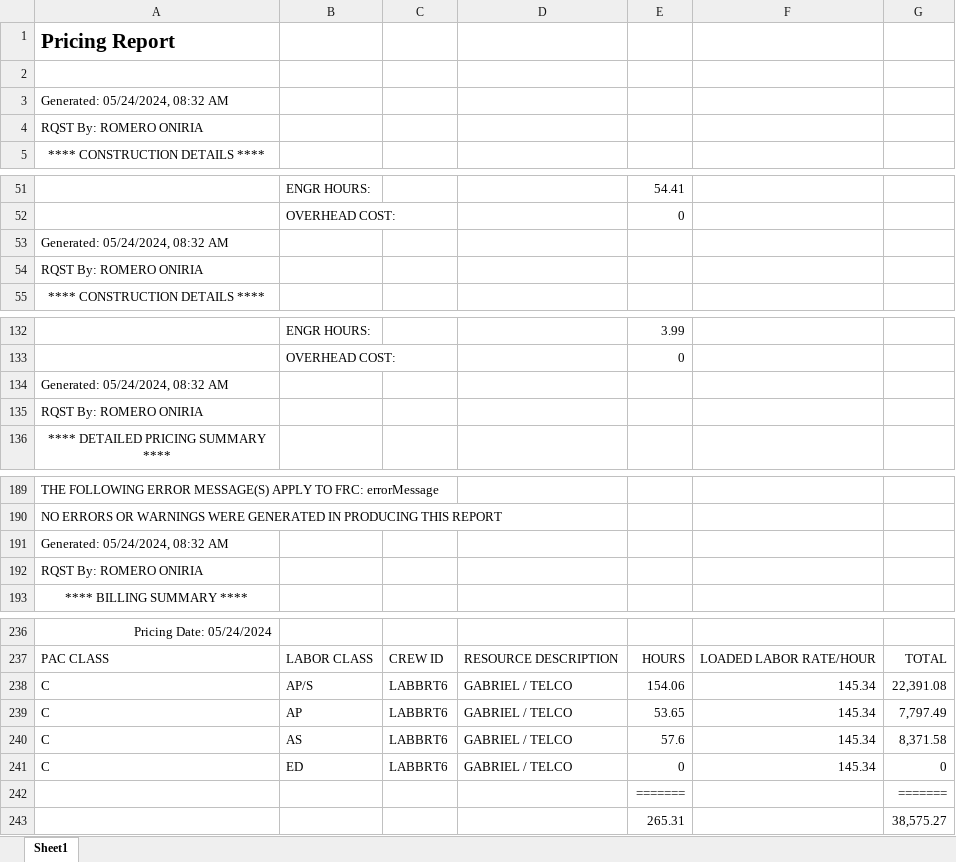
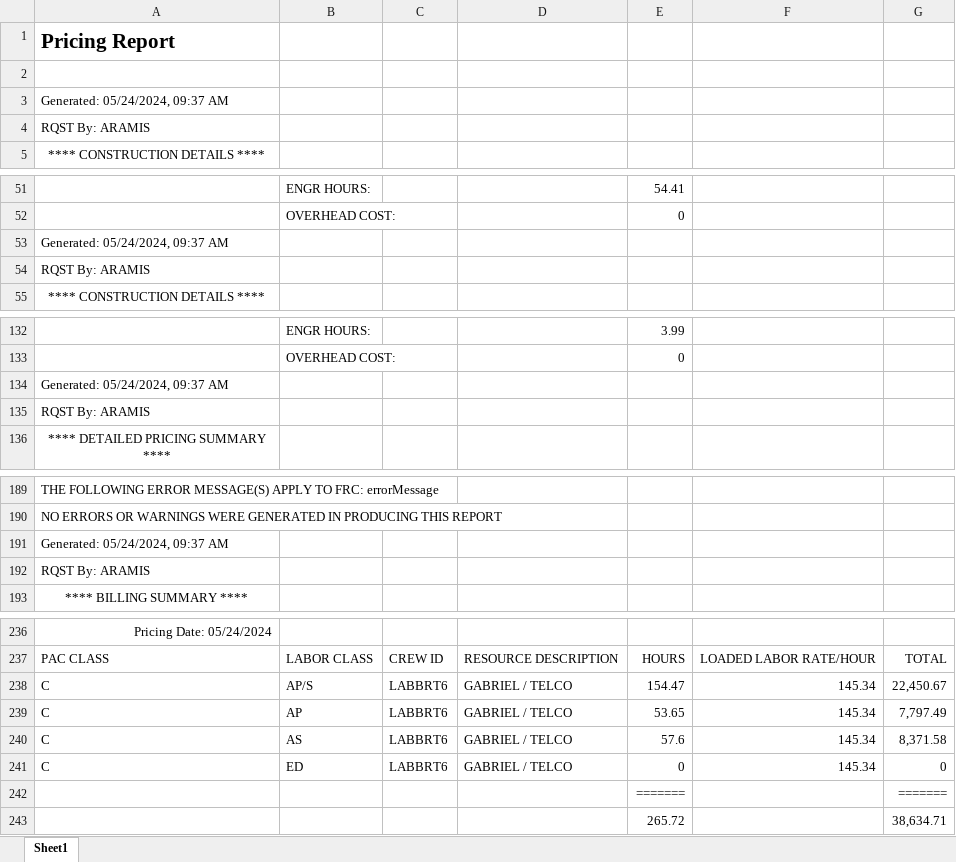
Before and after one commit to ybrito3/A02SNQQ, an Excel workbook: oni.xlsx, sheet Sheet1, drawn as a sheet; only a part is shown, gaps mark what is left out; values as stored, in another font and other column widths than the file's, no borders; removed rows and columns are numbered as before the commit, all else as after; the diff covers the shown part only; the diff names each change by its address in the sheet, - before the commit and + after, or states it on an @@ line.

```diff
--- a/oni.xlsx (sheet Sheet1)
+++ b/oni.xlsx (sheet Sheet1)
-A3: Generated: 05/24/2024, 08:32 AM
+A3: Generated: 05/24/2024, 09:37 AM
-A4: RQST By: ROMERO ONIRIA
+A4: RQST By: ARAMIS
-A53: Generated: 05/24/2024, 08:32 AM
+A53: Generated: 05/24/2024, 09:37 AM
-A54: RQST By: ROMERO ONIRIA
+A54: RQST By: ARAMIS
-A134: Generated: 05/24/2024, 08:32 AM
+A134: Generated: 05/24/2024, 09:37 AM
-A135: RQST By: ROMERO ONIRIA
+A135: RQST By: ARAMIS
-A191: Generated: 05/24/2024, 08:32 AM
+A191: Generated: 05/24/2024, 09:37 AM
-A192: RQST By: ROMERO ONIRIA
+A192: RQST By: ARAMIS
-E238: 154.06
+E238: 154.47
-G238: 22,391.08
+G238: 22,450.67
-row 243:  |  |  |  | 265.31 |  | 38,575.27
+row 243:  |  |  |  | 265.72 |  | 38,634.71
```
Also changed, not shown: 1 added row, 1 removed row and 38 edited cells elsewhere in this sheet.
